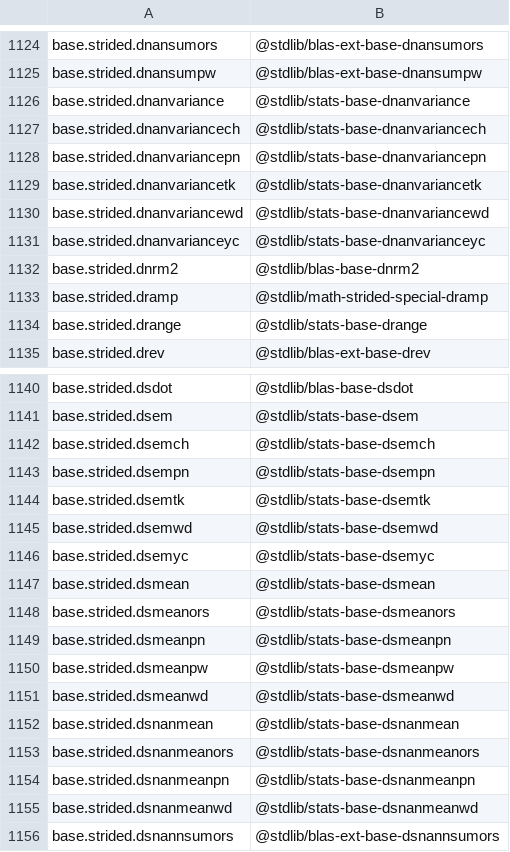
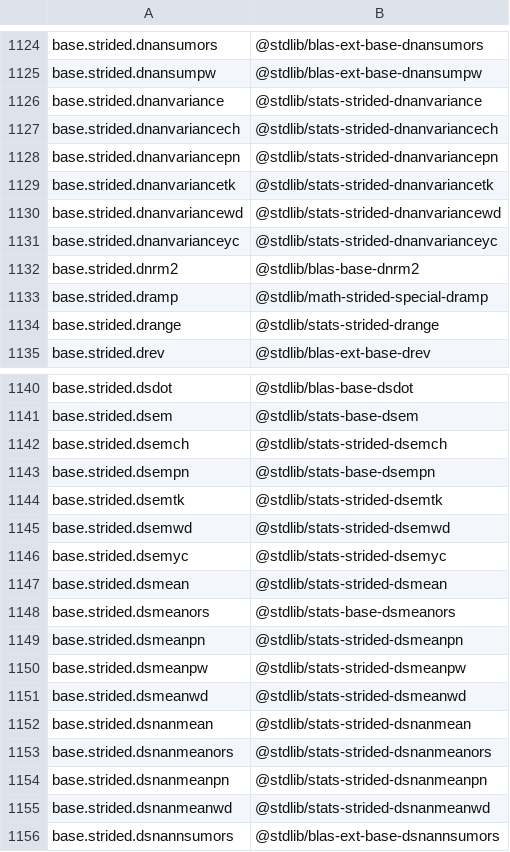
Before and after one commit to stdlib-js/namespace-alias2standalone, a CSV file: data/data.csv, drawn as a sheet; only a part is shown, gaps mark what is left out; the diff covers the shown part only.

```diff
--- a/data/data.csv
+++ b/data/data.csv
@@ -1125,11 +1125,11 @@ base.strided.dnansumors,"@stdlib/blas-ext-base-dnansumors"
 base.strided.dnansumpw,"@stdlib/blas-ext-base-dnansumpw"
-base.strided.dnanvariance,"@stdlib/stats-base-dnanvariance"
-base.strided.dnanvariancech,"@stdlib/stats-base-dnanvariancech"
-base.strided.dnanvariancepn,"@stdlib/stats-base-dnanvariancepn"
-base.strided.dnanvariancetk,"@stdlib/stats-base-dnanvariancetk"
-base.strided.dnanvariancewd,"@stdlib/stats-base-dnanvariancewd"
-base.strided.dnanvarianceyc,"@stdlib/stats-base-dnanvarianceyc"
+base.strided.dnanvariance,"@stdlib/stats-strided-dnanvariance"
+base.strided.dnanvariancech,"@stdlib/stats-strided-dnanvariancech"
+base.strided.dnanvariancepn,"@stdlib/stats-strided-dnanvariancepn"
+base.strided.dnanvariancetk,"@stdlib/stats-strided-dnanvariancetk"
+base.strided.dnanvariancewd,"@stdlib/stats-strided-dnanvariancewd"
+base.strided.dnanvarianceyc,"@stdlib/stats-strided-dnanvarianceyc"
 base.strided.dnrm2,"@stdlib/blas-base-dnrm2"
 base.strided.dramp,"@stdlib/math-strided-special-dramp"
-base.strided.drange,"@stdlib/stats-base-drange"
+base.strided.drange,"@stdlib/stats-strided-drange"
 base.strided.drev,"@stdlib/blas-ext-base-drev"
@@ -1141,16 +1141,16 @@ base.strided.dsdot,"@stdlib/blas-base-dsdot"
 base.strided.dsem,"@stdlib/stats-base-dsem"
-base.strided.dsemch,"@stdlib/stats-base-dsemch"
+base.strided.dsemch,"@stdlib/stats-strided-dsemch"
 base.strided.dsempn,"@stdlib/stats-base-dsempn"
-base.strided.dsemtk,"@stdlib/stats-base-dsemtk"
-base.strided.dsemwd,"@stdlib/stats-base-dsemwd"
-base.strided.dsemyc,"@stdlib/stats-base-dsemyc"
-base.strided.dsmean,"@stdlib/stats-base-dsmean"
+base.strided.dsemtk,"@stdlib/stats-strided-dsemtk"
+base.strided.dsemwd,"@stdlib/stats-strided-dsemwd"
+base.strided.dsemyc,"@stdlib/stats-strided-dsemyc"
+base.strided.dsmean,"@stdlib/stats-strided-dsmean"
 base.strided.dsmeanors,"@stdlib/stats-base-dsmeanors"
-base.strided.dsmeanpn,"@stdlib/stats-base-dsmeanpn"
-base.strided.dsmeanpw,"@stdlib/stats-base-dsmeanpw"
-base.strided.dsmeanwd,"@stdlib/stats-base-dsmeanwd"
-base.strided.dsnanmean,"@stdlib/stats-base-dsnanmean"
-base.strided.dsnanmeanors,"@stdlib/stats-base-dsnanmeanors"
-base.strided.dsnanmeanpn,"@stdlib/stats-base-dsnanmeanpn"
-base.strided.dsnanmeanwd,"@stdlib/stats-base-dsnanmeanwd"
+base.strided.dsmeanpn,"@stdlib/stats-strided-dsmeanpn"
+base.strided.dsmeanpw,"@stdlib/stats-strided-dsmeanpw"
+base.strided.dsmeanwd,"@stdlib/stats-strided-dsmeanwd"
+base.strided.dsnanmean,"@stdlib/stats-strided-dsnanmean"
+base.strided.dsnanmeanors,"@stdlib/stats-strided-dsnanmeanors"
+base.strided.dsnanmeanpn,"@stdlib/stats-strided-dsnanmeanpn"
+base.strided.dsnanmeanwd,"@stdlib/stats-strided-dsnanmeanwd"
 base.strided.dsnannsumors,"@stdlib/blas-ext-base-dsnannsumors"
```
Also changed, not shown: 57 edited cells elsewhere in this file, 5 other files.
